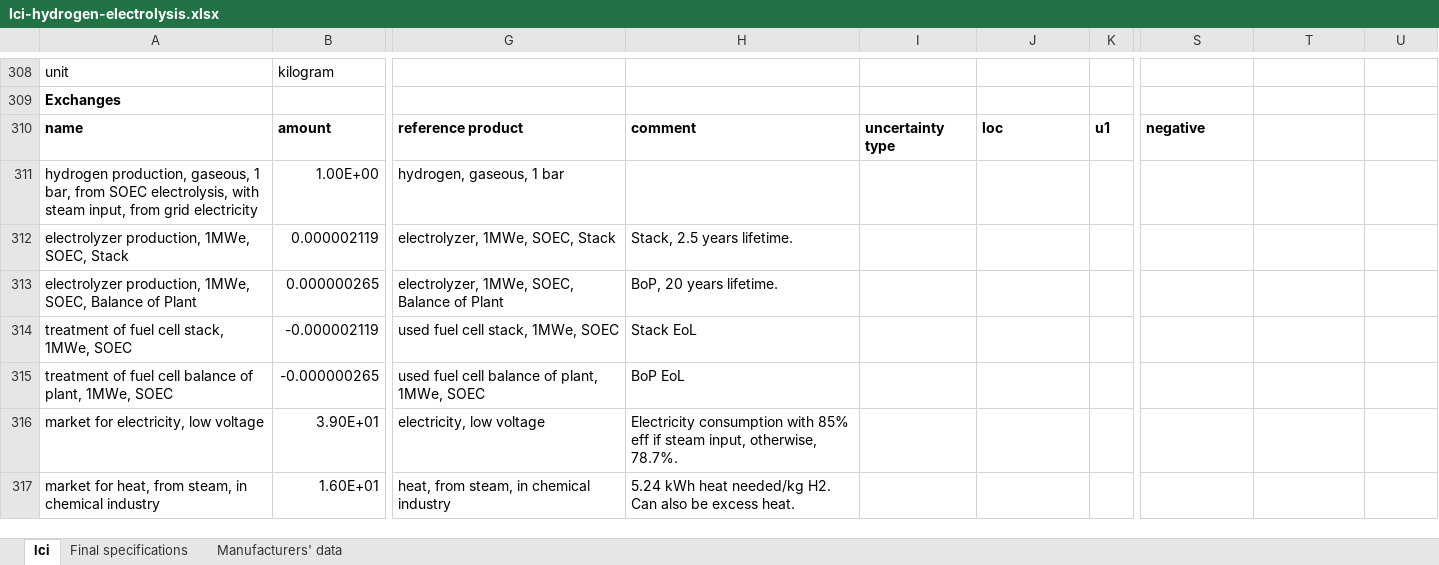
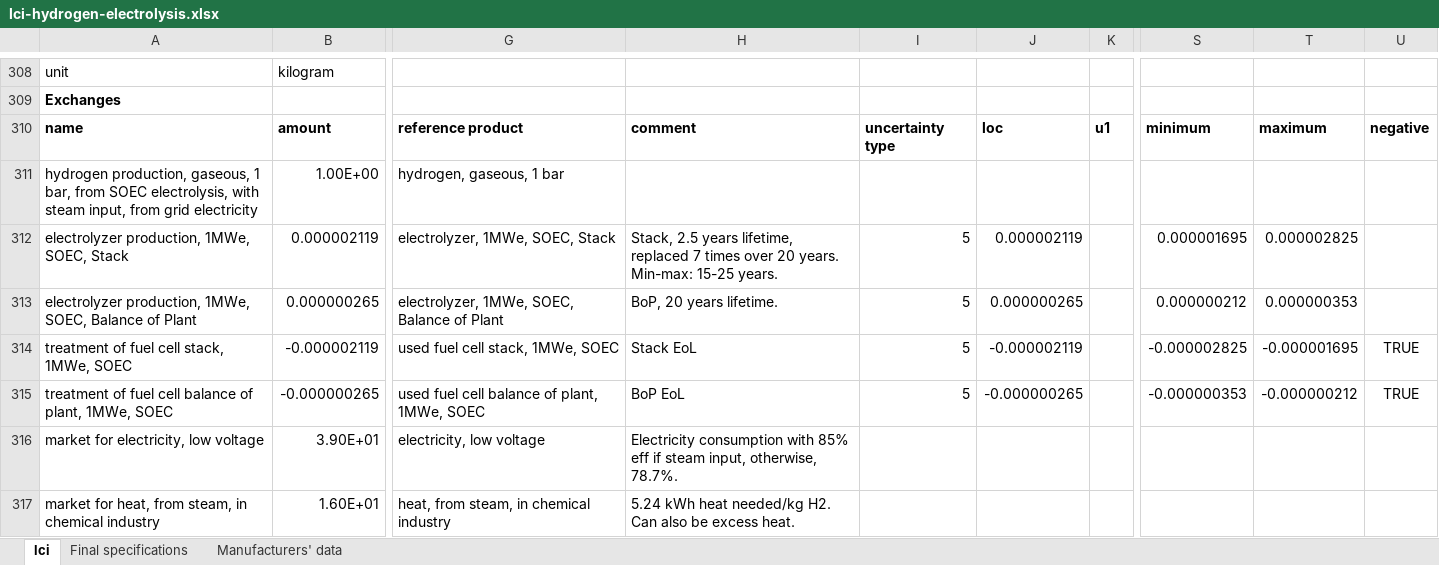
Before and after one commit to romainsacchi/rmnd-lca, an Excel workbook: premise/data/additional_inventories/lci-hydrogen-electrolysis.xlsx, sheet lci, drawn as a sheet; only a part is shown, gaps mark what is left out; values as stored, in another font and other column widths than the file's, no borders; the diff names each change by its address in the sheet, - before the commit and + after, or states it on an @@ line.

```diff
--- a/premise/data/additional_inventories/lci-hydrogen-electrolysis.xlsx (sheet lci)
+++ b/premise/data/additional_inventories/lci-hydrogen-electrolysis.xlsx (sheet lci)
-S310: negative
+S310: minimum
-T310: (empty)
+T310: maximum
-U310: (empty)
+U310: negative
-H312: …2.5 years lifetime.
+H312: …2.5 years lifetime, replaced 7 times over 20 years. Min-max: 15-25 years.
-I312:I315: (empty)
+I312:I315: 5
-J312: (empty)
+J312: 0.000002119
-S312: (empty)
+S312: 0.000001695
-T312: (empty)
+T312: 0.000002825
-J313: (empty)
+J313: 0.000000265
-S313: (empty)
+S313: 0.000000212
-T313: (empty)
+T313: 0.000000353
-J314: (empty)
+J314: -0.000002119
-S314: (empty)
+S314: -0.000002825
-T314: (empty)
+T314: -0.000001695
-U314:U315: (empty)
+U314:U315: TRUE
-J315: (empty)
+J315: -0.000000265
-S315: (empty)
+S315: -0.000000353
-T315: (empty)
+T315: -0.000000212
```
Also changed, not shown: sheet Final specifications, premise/data/additional_inventories/lci-PV-GaAs.xlsx, premise/data/additional_inventories/lci-PV-perovskite.xlsx, 3 other files.
